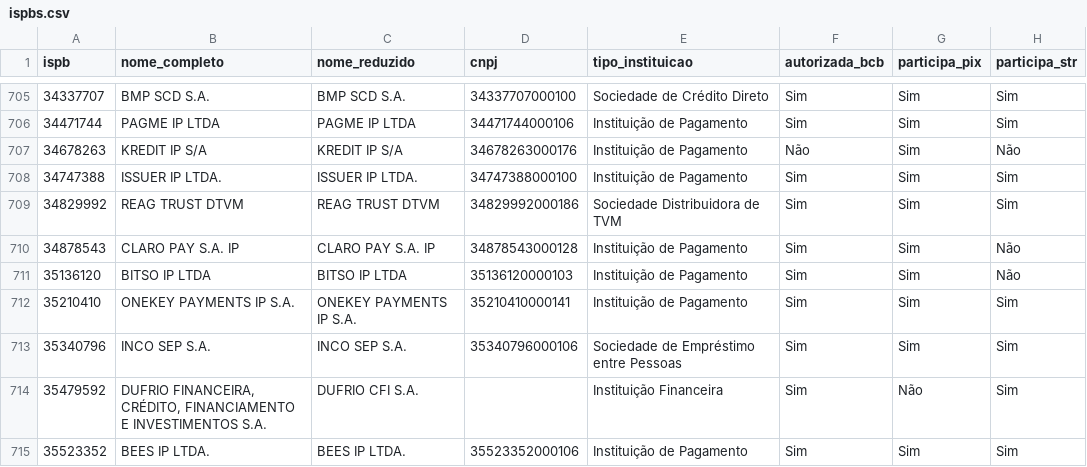
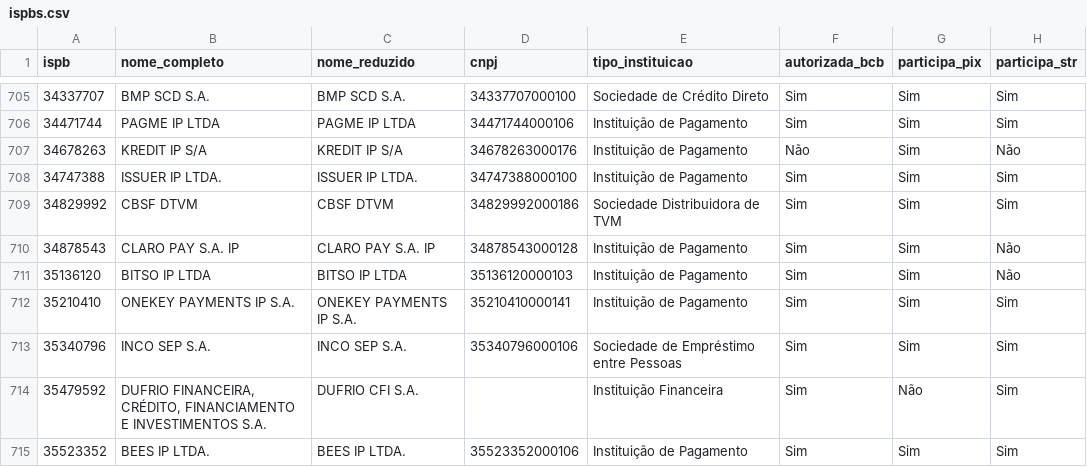
Before and after one commit to antoniopaolillo/brasil-ispb-database, a CSV file: data/ispbs.csv, drawn as a sheet; only a part is shown, gaps mark what is left out; the diff covers the shown part only; the diff names each change by its address in the sheet, - before the commit and + after, or states it on an @@ line.

```diff
--- a/data/ispbs.csv
+++ b/data/ispbs.csv
-B709 (nome_completo): REAG TRUST DTVM
+B709 (nome_completo): CBSF DTVM
-C709 (nome_reduzido): REAG TRUST DTVM
+C709 (nome_reduzido): CBSF DTVM
```
Also changed, not shown: 20 edited cells elsewhere in this file, 2 other files.
